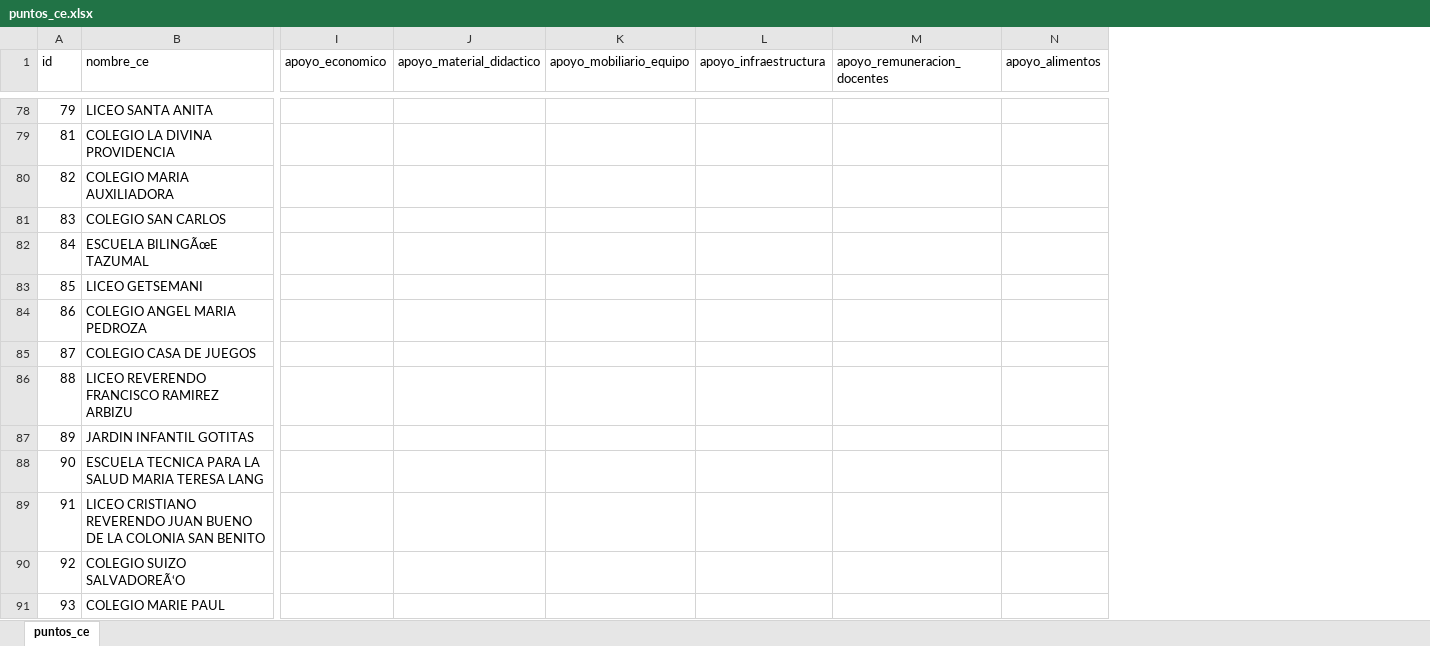
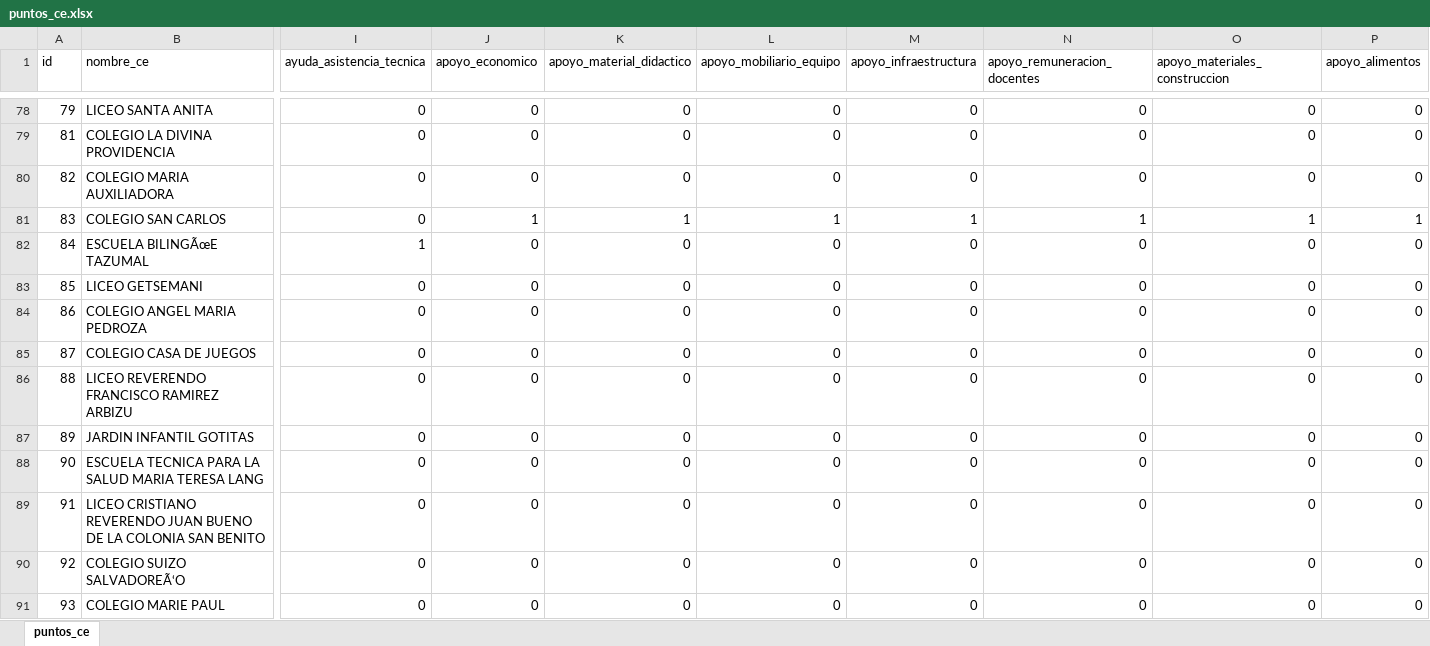
Before and after one commit to JPablo1997/Proyecto_GIS, an Excel workbook: puntos_ce.xlsx, sheet puntos_ce, drawn as a sheet; only a part is shown, gaps mark what is left out; values as stored, in another font and other column widths than the file's, no borders; addresses are those after the commit; the diff covers the shown part only; the diff names each change by its address in the sheet, - before the commit and + after, or states it on an @@ line.

Commit message:
Tipos de apoyo agregados al archivo excel

```diff
--- a/puntos_ce.xlsx (sheet puntos_ce)
+++ b/puntos_ce.xlsx (sheet puntos_ce)
+column I (ayuda_asistencia_tecnica), rows 78-91: 0 | 0 | 0 | 0 | 1 | 0 | 0 | 0 | 0 | 0 | 0 | 0 | 0 | 0
+column O (apoyo_materiales_construccion), rows 78-91: 0 | 0 | 0 | 1 | 0 | 0 | 0 | 0 | 0 | 0 | 0 | 0 | 0 | 0
-J78:J80 (apoyo_economico): (empty)
+J78:J80 (apoyo_economico): 0
-K78:K80 (apoyo_material_didactico): (empty)
+K78:K80 (apoyo_material_didactico): 0
-L78:L80 (apoyo_mobiliario_equipo): (empty)
+L78:L80 (apoyo_mobiliario_equipo): 0
-M78:M80 (apoyo_infraestructura): (empty)
+M78:M80 (apoyo_infraestructura): 0
-N78:N80 (apoyo_remuneracion_docentes): (empty)
+N78:N80 (apoyo_remuneracion_docentes): 0
-P78:P80 (apoyo_alimentos): (empty)
+P78:P80 (apoyo_alimentos): 0
-J81 (apoyo_economico): (empty)
+J81 (apoyo_economico): 1
-K81 (apoyo_material_didactico): (empty)
+K81 (apoyo_material_didactico): 1
-L81 (apoyo_mobiliario_equipo): (empty)
+L81 (apoyo_mobiliario_equipo): 1
-M81 (apoyo_infraestructura): (empty)
+M81 (apoyo_infraestructura): 1
-N81 (apoyo_remuneracion_docentes): (empty)
+N81 (apoyo_remuneracion_docentes): 1
-P81 (apoyo_alimentos): (empty)
+P81 (apoyo_alimentos): 1
-J82:J91 (apoyo_economico): (empty)
+J82:J91 (apoyo_economico): 0
-K82:K91 (apoyo_material_didactico): (empty)
+K82:K91 (apoyo_material_didactico): 0
-L82:L91 (apoyo_mobiliario_equipo): (empty)
+L82:L91 (apoyo_mobiliario_equipo): 0
-M82:M91 (apoyo_infraestructura): (empty)
+M82:M91 (apoyo_infraestructura): 0
-N82:N91 (apoyo_remuneracion_docentes): (empty)
+N82:N91 (apoyo_remuneracion_docentes): 0
-P82:P91 (apoyo_alimentos): (empty)
+P82:P91 (apoyo_alimentos): 0
```
Also changed, not shown: 306 edited cells elsewhere in this sheet.
